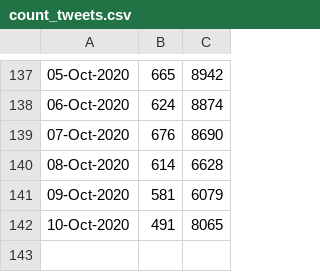
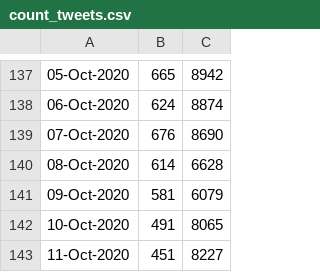
Before and after one commit to ananyboss/R-Community-Explorer, a CSV file: count_tweets.csv, drawn as a sheet; only a part is shown, gaps mark what is left out; the diff names each change by its address in the sheet, - before the commit and + after, or states it on an @@ line.

Commit message:
Added data for today

```diff
--- a/count_tweets.csv
+++ b/count_tweets.csv
+row 143: 11-Oct-2020 | 451 | 8227
```
Also changed, not shown: 1 other file.
